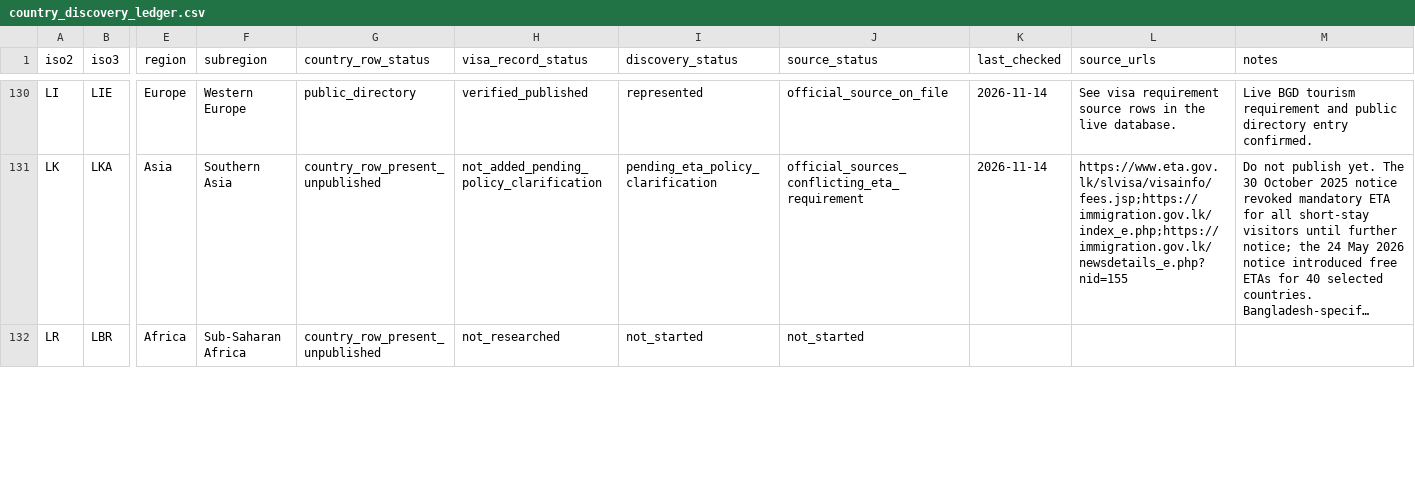
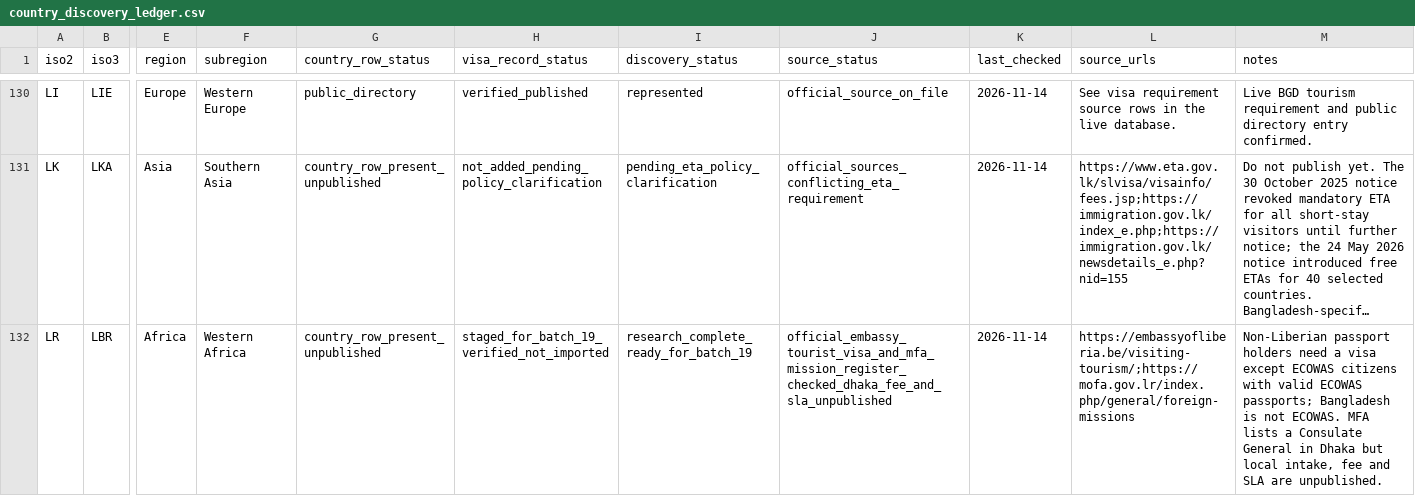
Before and after one commit to raadislam/unigo-backend, a CSV file: database/data/country_discovery_ledger.csv, drawn as a sheet; only a part is shown, gaps mark what is left out; long unchanged cells end in …; the diff covers the shown part only; the diff names each change by its address in the sheet, - before the commit and + after, or states it on an @@ line.

Commit message:
Update cumulative discovery ledger with Africa batch 19

```diff
--- a/database/data/country_discovery_ledger.csv
+++ b/database/data/country_discovery_ledger.csv
-F132 (subregion): Sub-Saharan Africa
+F132 (subregion): Western Africa
-H132 (visa_record_status): not_researched
+H132 (visa_record_status): staged_for_batch_19_verified_not_imported
-I132 (discovery_status): not_started
+I132 (discovery_status): research_complete_ready_for_batch_19
-J132 (source_status): not_started
+J132 (source_status): official_embassy_tourist_visa_and_mfa_mission_register_checked_dhaka_fee_and_sla_unpublished
-K132 (last_checked): (empty)
+K132 (last_checked): 2026-11-14
-L132 (source_urls): (empty)
+L132 (source_urls): https://embassyofliberia.be/visiting-tourism/;https://mofa.gov.lr/index.php/general/foreign-missions
-M132 (notes): (empty)
+M132 (notes): Non-Liberian passport holders need a visa except ECOWAS citizens with valid ECOWAS passports; Bangladesh is not ECOWAS. MFA lists a Consulate General in Dhaka but local intake, fee and SLA are unpublished.
```
Also changed, not shown: 64 edited cells elsewhere in this file.
